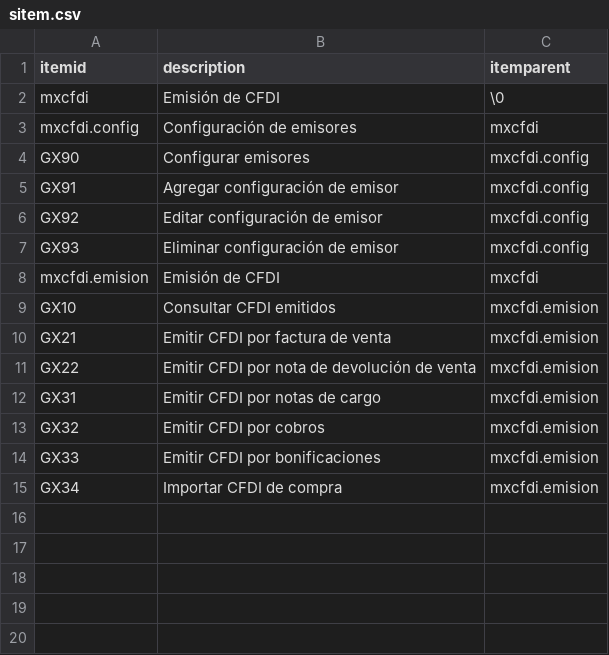
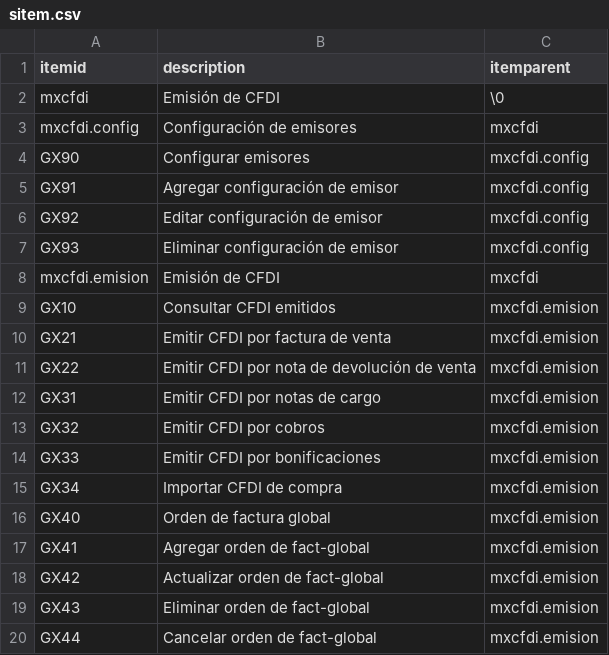
Before and after one commit to Induxsoft/mxcfdi, a CSV file: src/mxcfdi/_install/initial_data/sitem.csv, drawn as a sheet; the diff names each change by its address in the sheet, - before the commit and + after, or states it on an @@ line.

Commit message:
Avances de la aplicación orden factura global

```diff
--- a/src/mxcfdi/_install/initial_data/sitem.csv
+++ b/src/mxcfdi/_install/initial_data/sitem.csv
+row 16: GX40 | Orden de factura global | mxcfdi.emision
+row 17: GX41 | Agregar orden de fact-global | mxcfdi.emision
+row 18: GX42 | Actualizar orden de fact-global | mxcfdi.emision
+row 19: GX43 | Eliminar orden de fact-global | mxcfdi.emision
+row 20: GX44 | Cancelar orden de fact-global | mxcfdi.emision
```
Also changed, not shown: src/mxcfdi/_install/app_info/sys_app_catalog.csv, src/mxcfdi/_install/app_info/sys_app_item_action.csv, 9 other files.
